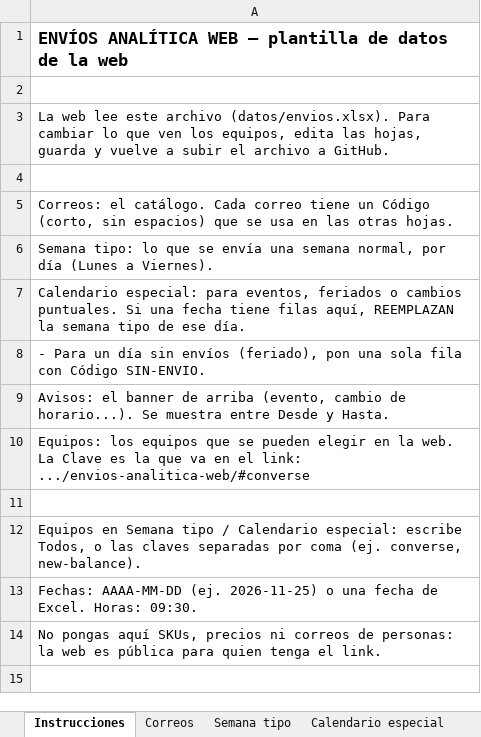
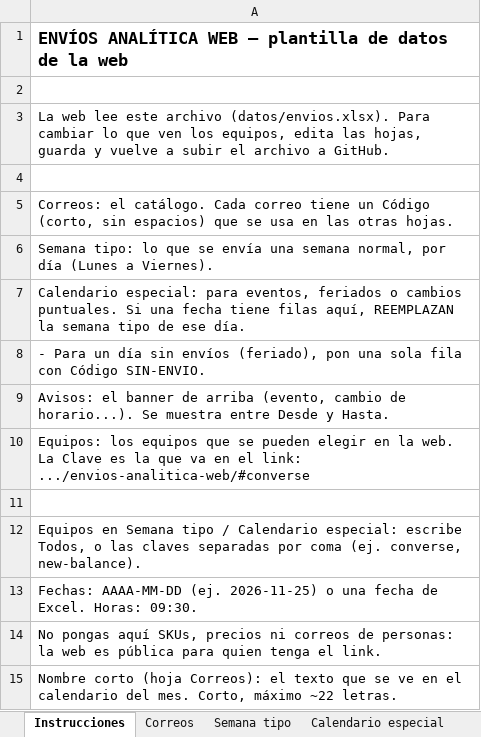
Before and after one commit to horarios-ks/envios-analitica-web, an Excel workbook: datos/envios.xlsx, sheet Instrucciones, drawn as a sheet; values as stored, in another font and other column widths than the file's, no borders; the diff names each change by its address in the sheet, - before the commit and + after, or states it on an @@ line.

```diff
--- a/datos/envios.xlsx (sheet Instrucciones)
+++ b/datos/envios.xlsx (sheet Instrucciones)
+row 15: Nombre corto (hoja Correos): el texto que se ve en el calendario del mes. Corto, máximo ~22 letras.
```
Also changed, not shown: sheet Correos, 1 other file.
